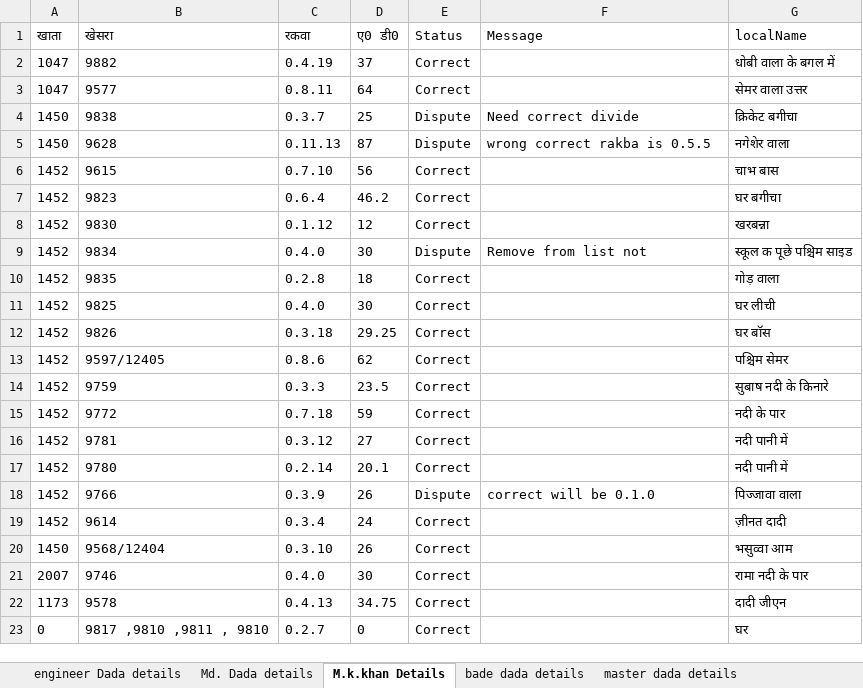
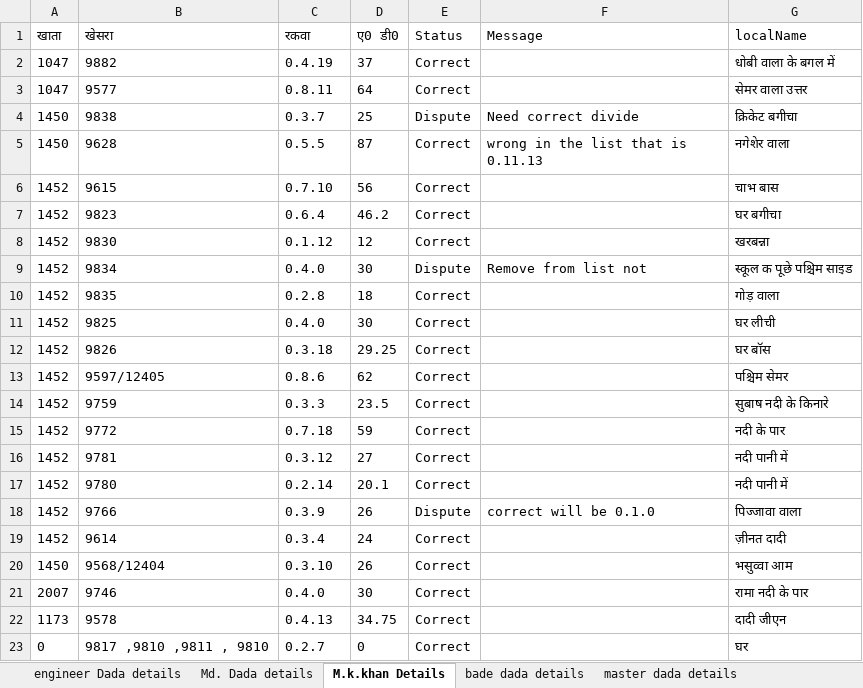
Before and after one commit to salimkhan668580/jamin_record, an Excel workbook: jamin_record.xlsx, sheet M.k.khan Details, drawn as a sheet; values as stored, in another font and other column widths than the file's, no borders; the diff names each change by its address in the sheet, - before the commit and + after, or states it on an @@ line.

```diff
--- a/jamin_record.xlsx (sheet M.k.khan Details)
+++ b/jamin_record.xlsx (sheet M.k.khan Details)
-C5 (रकवा): 0.11.13
+C5 (रकवा): 0.5.5
-E5 (Status): Dispute
+E5 (Status): Correct
-F5 (Message): wrong correct rakba is 0.5.5
+F5 (Message): wrong in the list that is 0.11.13
```
Also changed, not shown: public/jamin_record.xlsx, 6 other files.
